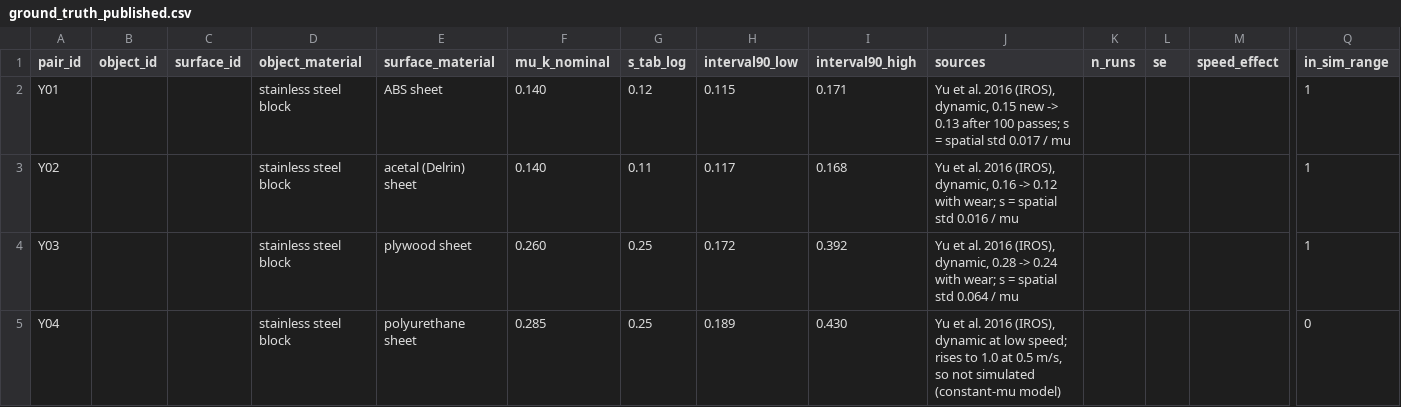
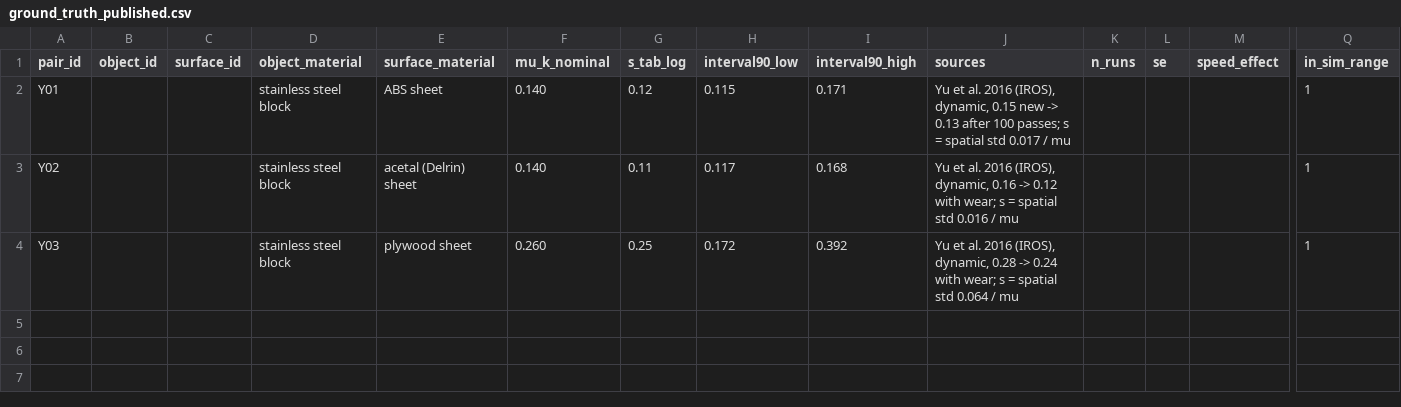
Before and after one commit to linangle/slide-to-target-llm-priors, a CSV file: ground_truth_published.csv, drawn as a sheet; only a part is shown, gaps mark what is left out; rows hold the shown columns only; the diff names each change by its address in the sheet, - before the commit and + after, or states it on an @@ line.

Commit message:
apply the 5 nov team decisions: 48 in board, 60 hz camera, lookup tiers and pairs
- physics.py: board geometry for decision 1 (BOARD_LENGTH = 48 in,
  BOARD_X_MIN = 0.3, BOARD_X_MAX); scene.Table defaults to it, tiled
  with 5 cm strips and a last strip that takes the remainder
- decide.py: slide_room() gives practice_speed its length limit from
  the release point to the board's far edge
- observe.py: CAMERA_FPS = 60 (decision 8); error_budget and
  error_budget_rows.tex regenerated at 60 hz, the 30 hz table kept in
  tests/test_observe.py
- lookup_table.py: tier factors 2 / 2.5 / 3 (decision 3); v03 nominal
  0.33 'perpendicular' (decision 2); l06 and y02 share the pooled
  acetal-on-steel entry 0.25 with f = 1.8 (decision 5); y04 moved to
  the excluded list (decision 6); friction_lookup.csv and rows_*.tex
  regenerated
- ground_truth_published.csv: y04 row removed (decision 6)
- belief.py: loglik_lookup and lookup_observation enter the lookup
  value (baseline c2) as one gaussian observation of ln mu on the prior
- tests: test_scene.py (board extent and tiling), slide_room, lookup
  observation vs the conjugate update, n0 at 60 hz
- readme, model_specification.tex, friction_lookup_table.tex: decisions
  table and the applied values

```diff
--- a/ground_truth_published.csv
+++ b/ground_truth_published.csv
-row 5: Y04 |  |  | stainless steel block | polyurethane sheet | 0.285 | 0.25 | 0.189 | 0.430 | Yu et al. 2016 (IROS), dynamic at low speed; rises to 1.0 at 0.5 m/s, so not simulated (constant-mu model) |  |  |  | 0
```
Also changed, not shown: friction_lookup.csv, 19 other files.
